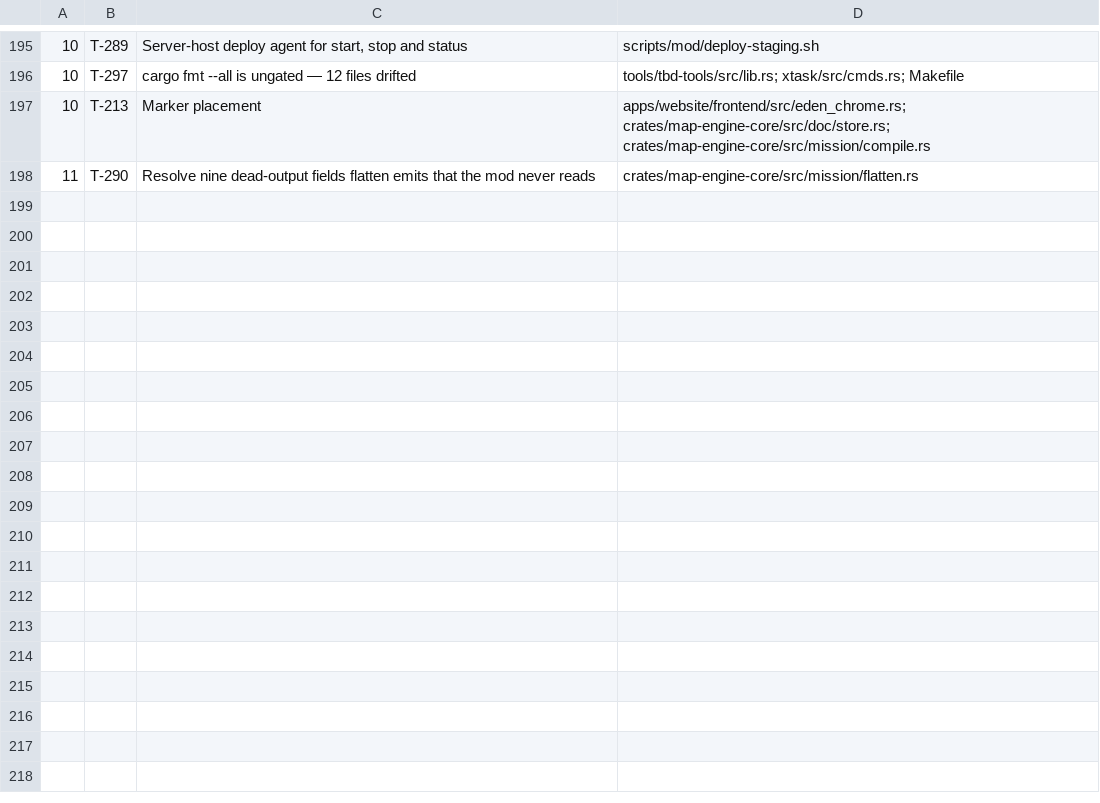
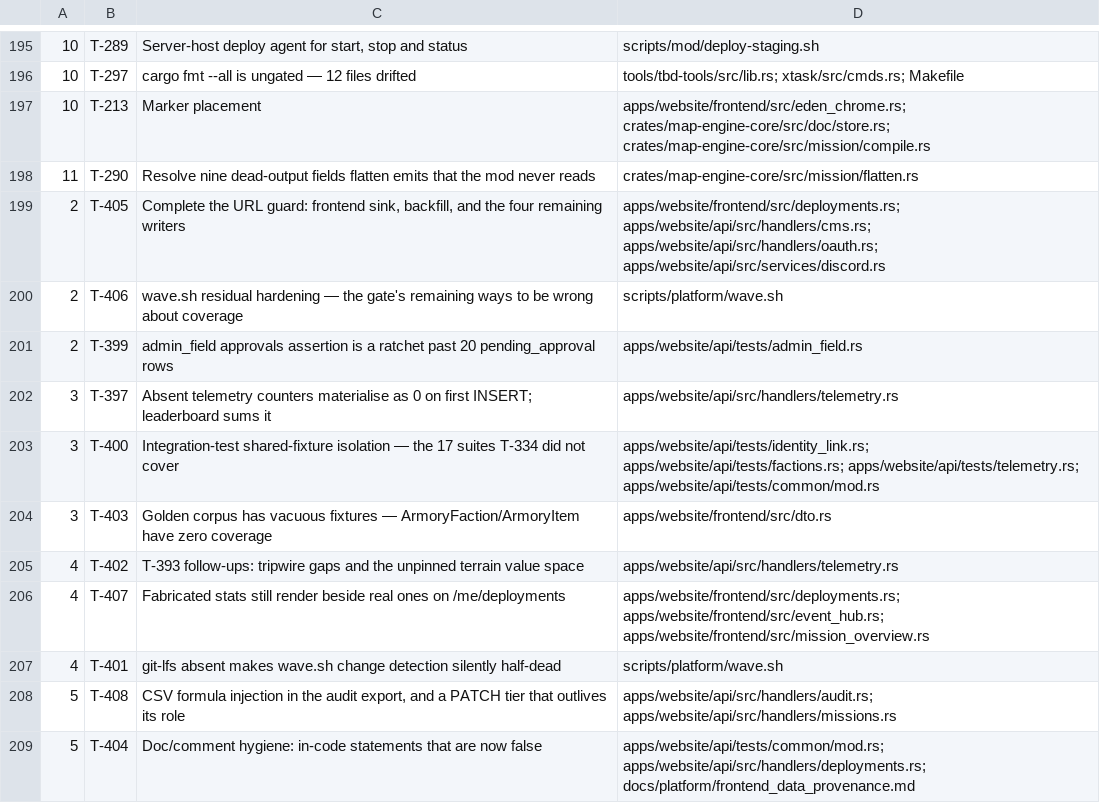
Before and after one commit to darkforce09/TBD-reforger, a TSV file: docs/platform/wave_plan.tsv, drawn as a sheet; only a part is shown, gaps mark what is left out; the diff names each change by its address in the sheet, - before the commit and + after, or states it on an @@ line.

```diff
--- a/docs/platform/wave_plan.tsv
+++ b/docs/platform/wave_plan.tsv
+row 199: 2 | T-405 | Complete the URL guard: frontend sink, backfill, and the four remaining writers | apps/website/frontend/src/deployments.rs; apps/website/api/src/handlers/cms.rs; apps/website/api/src/handlers/oauth.rs; apps/website/api/src/services/discord.rs
+row 200: 2 | T-406 | wave.sh residual hardening — the gate's remaining ways to be wrong about coverage | scripts/platform/wave.sh
+row 201: 2 | T-399 | admin_field approvals assertion is a ratchet past 20 pending_approval rows | apps/website/api/tests/admin_field.rs
+row 202: 3 | T-397 | Absent telemetry counters materialise as 0 on first INSERT; leaderboard sums it | apps/website/api/src/handlers/telemetry.rs
+row 203: 3 | T-400 | Integration-test shared-fixture isolation — the 17 suites T-334 did not cover | apps/website/api/tests/identity_link.rs; apps/website/api/tests/factions.rs; apps/website/api/tests/telemetry.rs; apps/website/api/tests/common/mod.rs
+row 204: 3 | T-403 | Golden corpus has vacuous fixtures — ArmoryFaction/ArmoryItem have zero coverage | apps/website/frontend/src/dto.rs
+row 205: 4 | T-402 | T-393 follow-ups: tripwire gaps and the unpinned terrain value space | apps/website/api/src/handlers/telemetry.rs
+row 206: 4 | T-407 | Fabricated stats still render beside real ones on /me/deployments | apps/website/frontend/src/deployments.rs; apps/website/frontend/src/event_hub.rs; apps/website/frontend/src/mission_overview.rs
+row 207: 4 | T-401 | git-lfs absent makes wave.sh change detection silently half-dead | scripts/platform/wave.sh
+row 208: 5 | T-408 | CSV formula injection in the audit export, and a PATCH tier that outlives its role | apps/website/api/src/handlers/audit.rs; apps/website/api/src/handlers/missions.rs
+row 209: 5 | T-404 | Doc/comment hygiene: in-code statements that are now false | apps/website/api/tests/common/mod.rs; apps/website/api/src/handlers/deployments.rs; docs/platform/frontend_data_provenance.md
```
Also changed, not shown: 4 other files.
